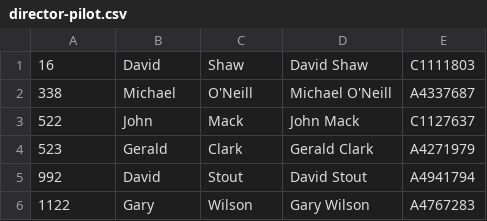
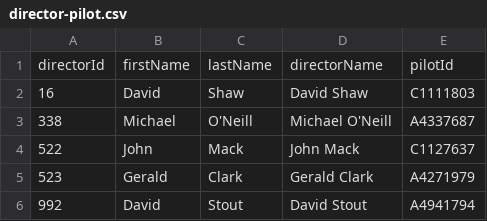
Before and after one commit to CannedAnchovy/pilot, a CSV file: director-pilot.csv, drawn as a sheet; only a part is shown; the shorter side is filled out with more unchanged rows; the diff names each change by its address in the sheet, - before the commit and + after, or states it on an @@ line.

```diff
--- a/director-pilot.csv
+++ b/director-pilot.csv
+row 1: directorId | firstName | lastName | directorName | pilotId
```
Also changed, not shown: 2 other files.
